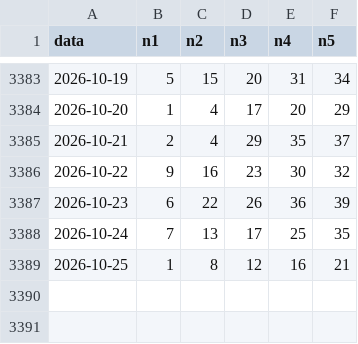
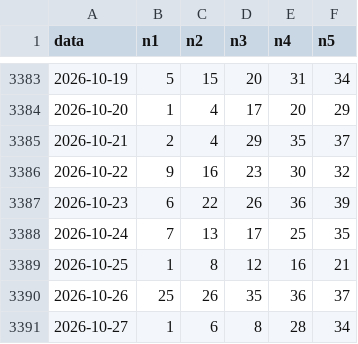
Before and after one commit to jamesnuvola/vincicasa-lab, a CSV file: data/storico_daily.csv, drawn as a sheet; only a part is shown, gaps mark what is left out.

Commit message:
Sync canonical draw archive through 2026-10-27 before research reruns

```diff
--- a/data/storico_daily.csv
+++ b/data/storico_daily.csv
@@ -3389 +3389,3 @@ data,n1,n2,n3,n4,n5
 2026-10-25,1,8,12,16,21
+2026-10-26,25,26,35,36,37
+2026-10-27,1,6,8,28,34
```
